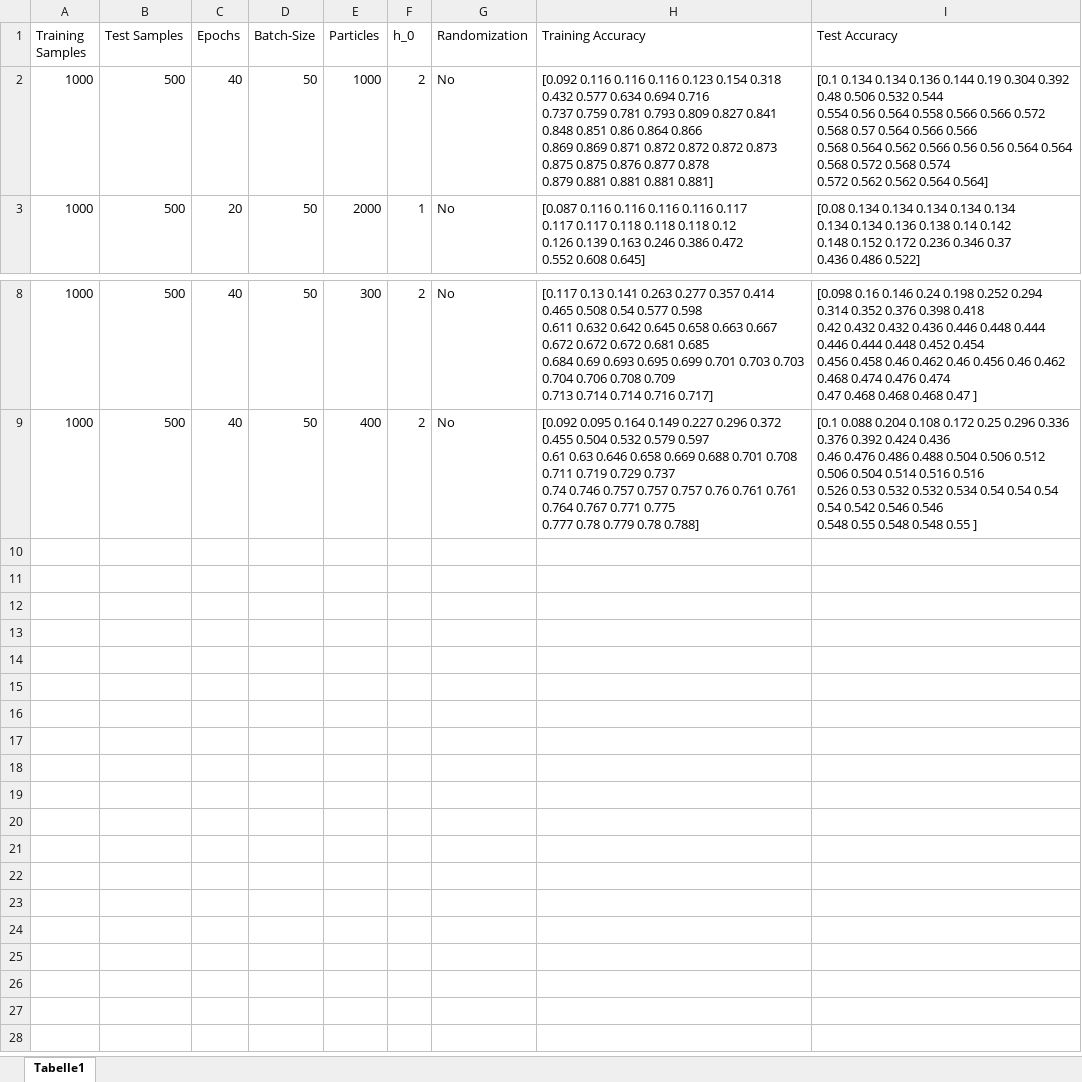
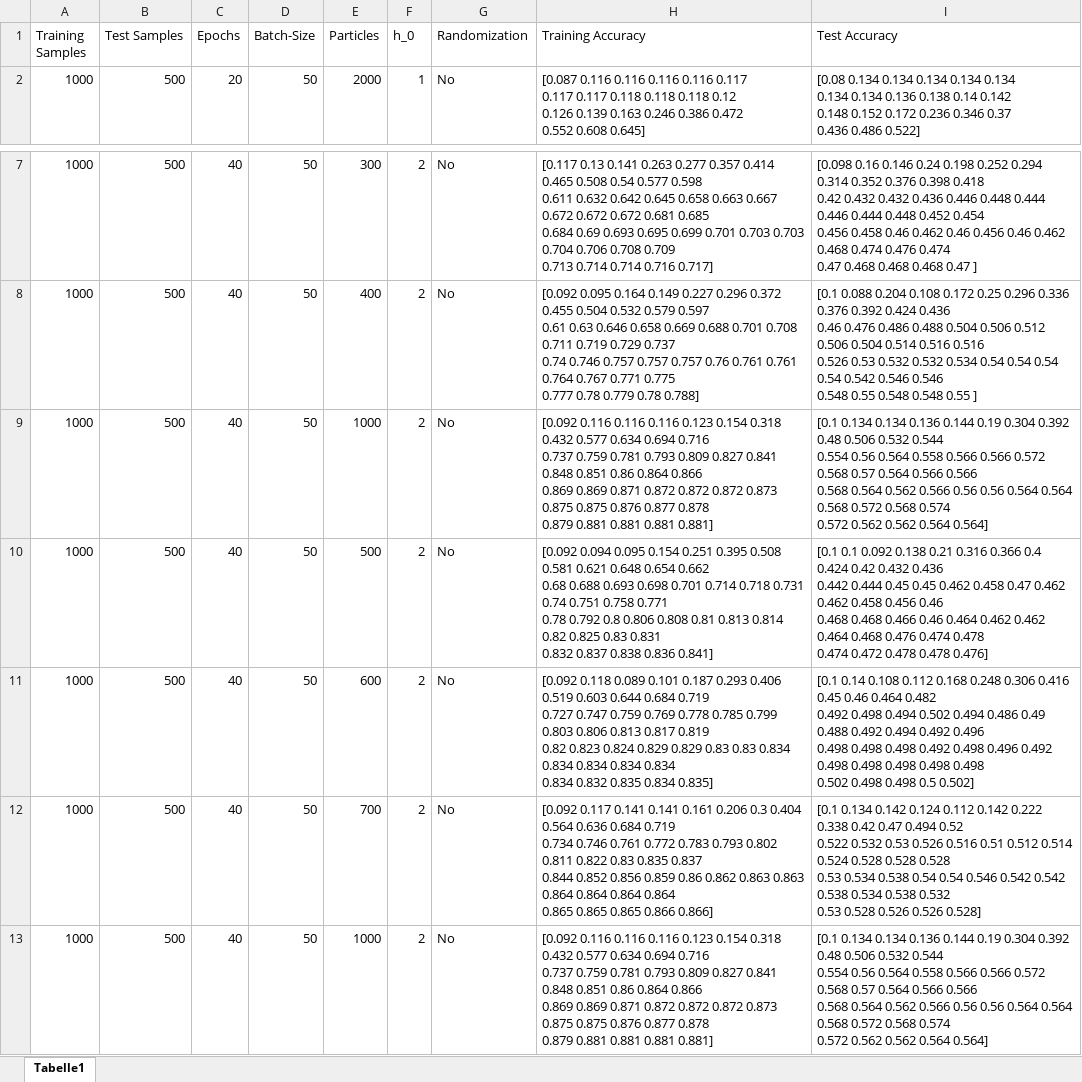
Before and after one commit to moritzlauff/thesis_programming, an Excel workbook: models/mnist_accuracies.xlsx, sheet Tabelle1, drawn as a sheet; only a part is shown, gaps mark what is left out; values as stored, in another font and other column widths than the file's, no borders; ↵ is a line break in a cell; the diff names each change by its address in the sheet, - before the commit and + after, or states it on an @@ line.

```diff
--- a/models/mnist_accuracies.xlsx (sheet Tabelle1)
+++ b/models/mnist_accuracies.xlsx (sheet Tabelle1)
@@ row 2 moved to row 9: 1000 @@
+row 10: 1000 | 500 | 40 | 50 | 500 | 2 | No | [0.092 0.094 0.095 0.154 0.251 0.395 0.508 0.581 0.621 0.648 0.654 0.662 ↵ 0.68 0.688 0.693 0.698 0.701 0.714 0.718 0.731 0.74 0.751 0.758 0.771 ↵ 0.78 0.792 0.8 0.806 0.808 0.81 0.813 0.814 0.82 0.825 0.83 0.831 ↵ 0.832 0.837 0.838 0.836 0.841] | [0.1 0.1 0.092 0.138 0.21 0.316 0.366 0.4 0.424 0.42 0.432 0.436 ↵ 0.442 0.444 0.45 0.45 0.462 0.458 0.47 0.462 0.462 0.458 0.456 0.46 ↵ 0.468 0.468 0.466 0.46 0.464 0.462 0.462 0.464 0.468 0.476 0.474 0.478 ↵ 0.474 0.472 0.478 0.478 0.476]
+row 11: 1000 | 500 | 40 | 50 | 600 | 2 | No | [0.092 0.118 0.089 0.101 0.187 0.293 0.406 0.519 0.603 0.644 0.684 0.719 ↵ 0.727 0.747 0.759 0.769 0.778 0.785 0.799 0.803 0.806 0.813 0.817 0.819 ↵ 0.82 0.823 0.824 0.829 0.829 0.83 0.83 0.834 0.834 0.834 0.834 0.834 ↵ 0.834 0.832 0.835 0.834 0.835] | [0.1 0.14 0.108 0.112 0.168 0.248 0.306 0.416 0.45 0.46 0.464 0.482 ↵ 0.492 0.498 0.494 0.502 0.494 0.486 0.49 0.488 0.492 0.494 0.492 0.496 ↵ 0.498 0.498 0.498 0.492 0.498 0.496 0.492 0.498 0.498 0.498 0.498 0.498 ↵ 0.502 0.498 0.498 0.5 0.502]
+row 12: 1000 | 500 | 40 | 50 | 700 | 2 | No | [0.092 0.117 0.141 0.141 0.161 0.206 0.3 0.404 0.564 0.636 0.684 0.719 ↵ 0.734 0.746 0.761 0.772 0.783 0.793 0.802 0.811 0.822 0.83 0.835 0.837 ↵ 0.844 0.852 0.856 0.859 0.86 0.862 0.863 0.863 0.864 0.864 0.864 0.864 ↵ 0.865 0.865 0.865 0.866 0.866] | [0.1 0.134 0.142 0.124 0.112 0.142 0.222 0.338 0.42 0.47 0.494 0.52 ↵ 0.522 0.532 0.53 0.526 0.516 0.51 0.512 0.514 0.524 0.528 0.528 0.528 ↵ 0.53 0.534 0.538 0.54 0.54 0.546 0.542 0.542 0.538 0.534 0.538 0.532 ↵ 0.53 0.528 0.526 0.526 0.528]
+row 13: 1000 | 500 | 40 | 50 | 1000 | 2 | No | [0.092 0.116 0.116 0.116 0.123 0.154 0.318 0.432 0.577 0.634 0.694 0.716 ↵ 0.737 0.759 0.781 0.793 0.809 0.827 0.841 0.848 0.851 0.86 0.864 0.866 ↵ 0.869 0.869 0.871 0.872 0.872 0.872 0.873 0.875 0.875 0.876 0.877 0.878 ↵ 0.879 0.881 0.881 0.881 0.881] | [0.1 0.134 0.134 0.136 0.144 0.19 0.304 0.392 0.48 0.506 0.532 0.544 ↵ 0.554 0.56 0.564 0.558 0.566 0.566 0.572 0.568 0.57 0.564 0.566 0.566 ↵ 0.568 0.564 0.562 0.566 0.56 0.56 0.564 0.564 0.568 0.572 0.568 0.574 ↵ 0.572 0.562 0.562 0.564 0.564]
```
Also changed, not shown: 8 other files.
